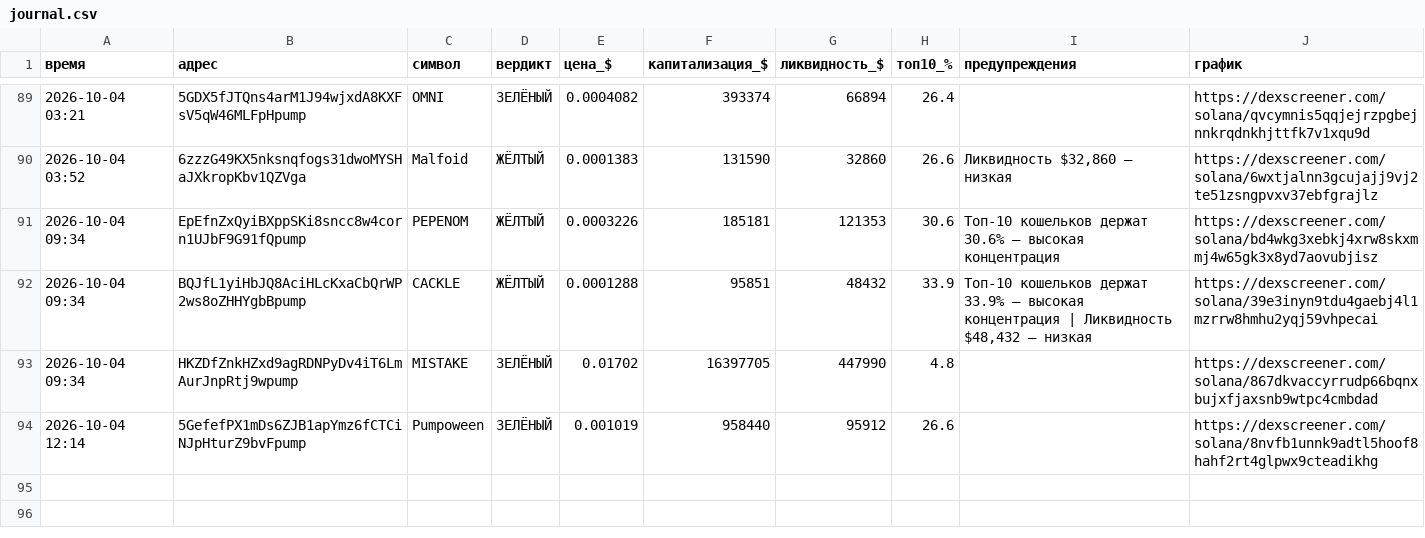
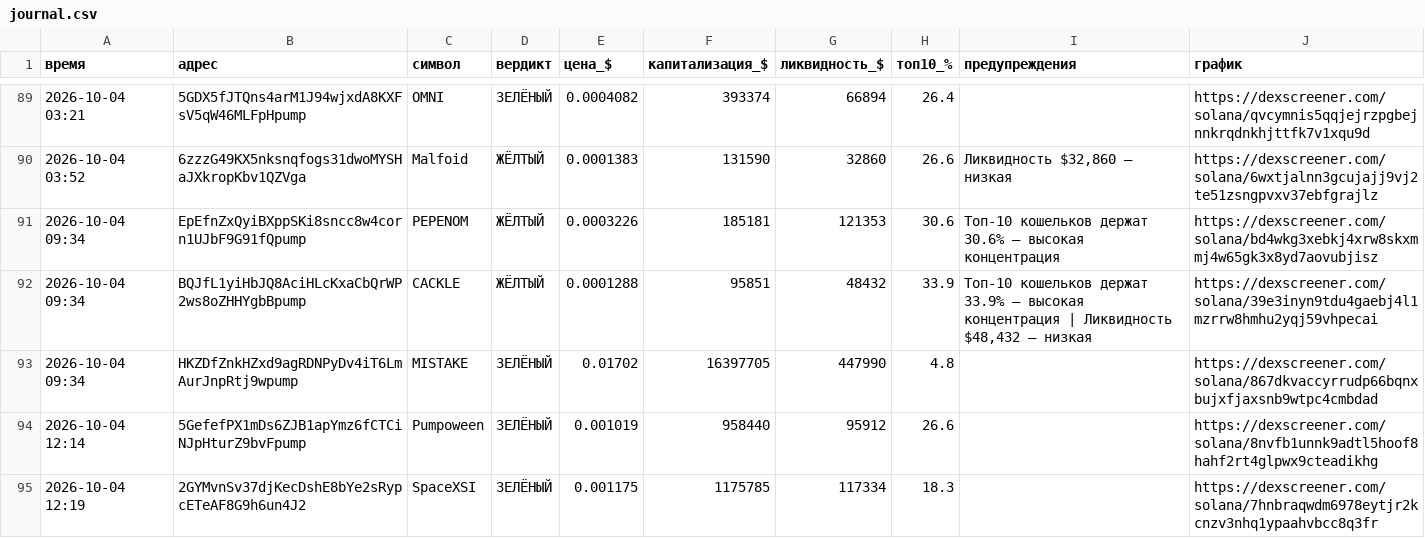
Before and after one commit to kovalkovulian-creator/crypto-scanner-github, a CSV file: journal.csv, drawn as a sheet; only a part is shown, gaps mark what is left out; the diff names each change by its address in the sheet, - before the commit and + after, or states it on an @@ line.

```diff
--- a/journal.csv
+++ b/journal.csv
+row 95: 2026-10-04 12:19 | 2GYMvnSv37djKecDshE8bYe2sRypcETeAF8G9h6un4J2 | SpaceXSI | ЗЕЛЁНЫЙ | 0.001175 | 1175785 | 117334 | 18.3 |  | https://dexscreener.com/solana/7hnbraqwdm6978eytjr2kcnzv3nhq1ypaahvbcc8q3fr
```
Also changed, not shown: 2 other files.
